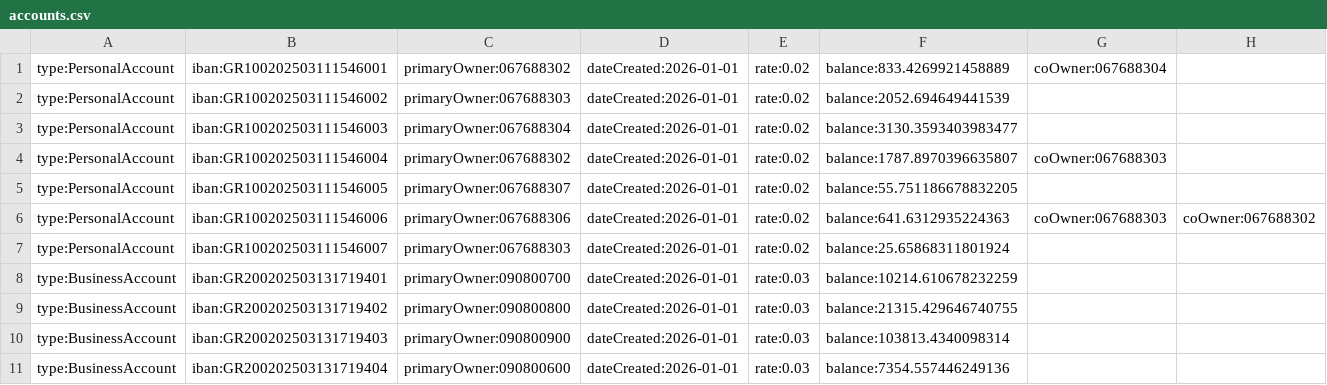
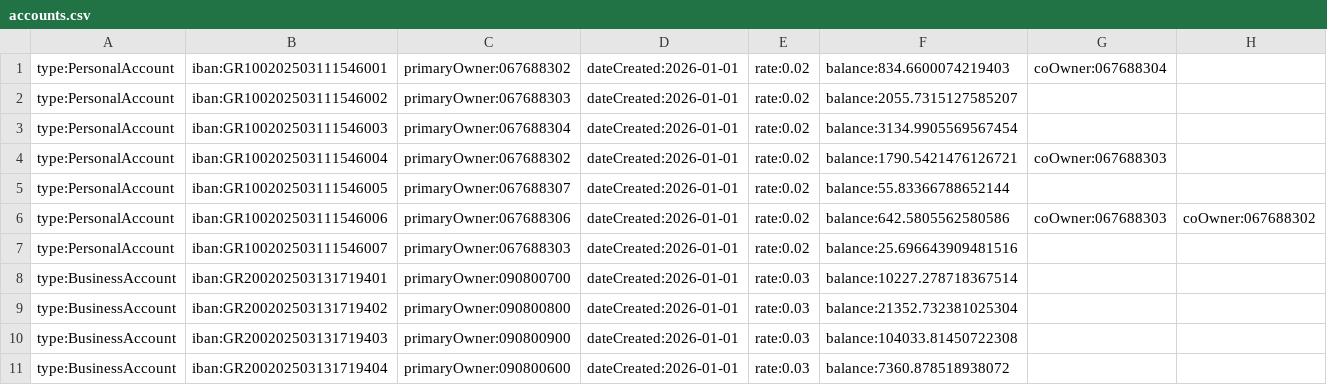
Before and after one commit to mpiskoto69/UMLOL_GAY, a CSV file: BankOfTUC/data/accounts/accounts.csv, drawn as a sheet.

```diff
--- a/BankOfTUC/data/accounts/accounts.csv
+++ b/BankOfTUC/data/accounts/accounts.csv
@@ -1,11 +1,11 @@
-type:PersonalAccount,iban:GR100202503111546001,primaryOwner:067688302,dateCreated:2026-01-01,rate:0.02,balance:833.4269921458889,coOwner:067688304
-type:PersonalAccount,iban:GR100202503111546002,primaryOwner:067688303,dateCreated:2026-01-01,rate:0.02,balance:2052.694649441539
-type:PersonalAccount,iban:GR100202503111546003,primaryOwner:067688304,dateCreated:2026-01-01,rate:0.02,balance:3130.3593403983477
-type:PersonalAccount,iban:GR100202503111546004,primaryOwner:067688302,dateCreated:2026-01-01,rate:0.02,balance:1787.8970396635807,coOwner:067688303
-type:PersonalAccount,iban:GR100202503111546005,primaryOwner:067688307,dateCreated:2026-01-01,rate:0.02,balance:55.751186678832205
-type:PersonalAccount,iban:GR100202503111546006,primaryOwner:067688306,dateCreated:2026-01-01,rate:0.02,balance:641.6312935224363,coOwner:067688303,coOwner:067688302
-type:PersonalAccount,iban:GR100202503111546007,primaryOwner:067688303,dateCreated:2026-01-01,rate:0.02,balance:25.65868311801924
-type:BusinessAccount,iban:GR200202503131719401,primaryOwner:090800700,dateCreated:2026-01-01,rate:0.03,balance:10214.610678232259
-type:BusinessAccount,iban:GR200202503131719402,primaryOwner:090800800,dateCreated:2026-01-01,rate:0.03,balance:21315.429646740755
-type:BusinessAccount,iban:GR200202503131719403,primaryOwner:090800900,dateCreated:2026-01-01,rate:0.03,balance:103813.4340098314
-type:BusinessAccount,iban:GR200202503131719404,primaryOwner:090800600,dateCreated:2026-01-01,rate:0.03,balance:7354.557446249136
+type:PersonalAccount,iban:GR100202503111546001,primaryOwner:067688302,dateCreated:2026-01-01,rate:0.02,balance:834.6600074219403,coOwner:067688304
+type:PersonalAccount,iban:GR100202503111546002,primaryOwner:067688303,dateCreated:2026-01-01,rate:0.02,balance:2055.7315127585207
+type:PersonalAccount,iban:GR100202503111546003,primaryOwner:067688304,dateCreated:2026-01-01,rate:0.02,balance:3134.9905569567454
+type:PersonalAccount,iban:GR100202503111546004,primaryOwner:067688302,dateCreated:2026-01-01,rate:0.02,balance:1790.5421476126721,coOwner:067688303
+type:PersonalAccount,iban:GR100202503111546005,primaryOwner:067688307,dateCreated:2026-01-01,rate:0.02,balance:55.83366788652144
+type:PersonalAccount,iban:GR100202503111546006,primaryOwner:067688306,dateCreated:2026-01-01,rate:0.02,balance:642.5805562580586,coOwner:067688303,coOwner:067688302
+type:PersonalAccount,iban:GR100202503111546007,primaryOwner:067688303,dateCreated:2026-01-01,rate:0.02,balance:25.696643909481516
+type:BusinessAccount,iban:GR200202503131719401,primaryOwner:090800700,dateCreated:2026-01-01,rate:0.03,balance:10227.278718367514
+type:BusinessAccount,iban:GR200202503131719402,primaryOwner:090800800,dateCreated:2026-01-01,rate:0.03,balance:21352.732381025304
+type:BusinessAccount,iban:GR200202503131719403,primaryOwner:090800900,dateCreated:2026-01-01,rate:0.03,balance:104033.81450722308
+type:BusinessAccount,iban:GR200202503131719404,primaryOwner:090800600,dateCreated:2026-01-01,rate:0.03,balance:7360.878518938072
```
Also changed, not shown: 2 other files.
